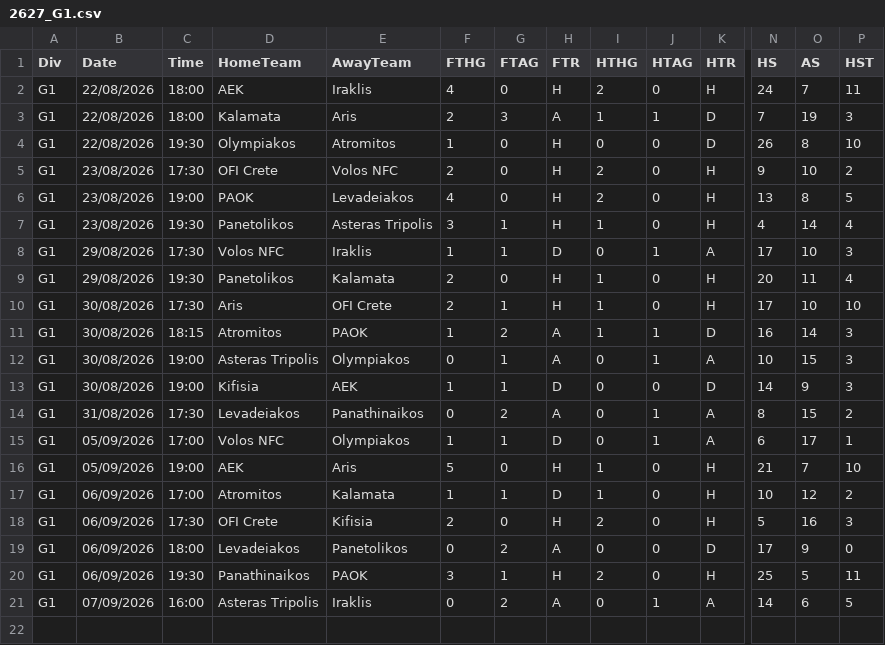
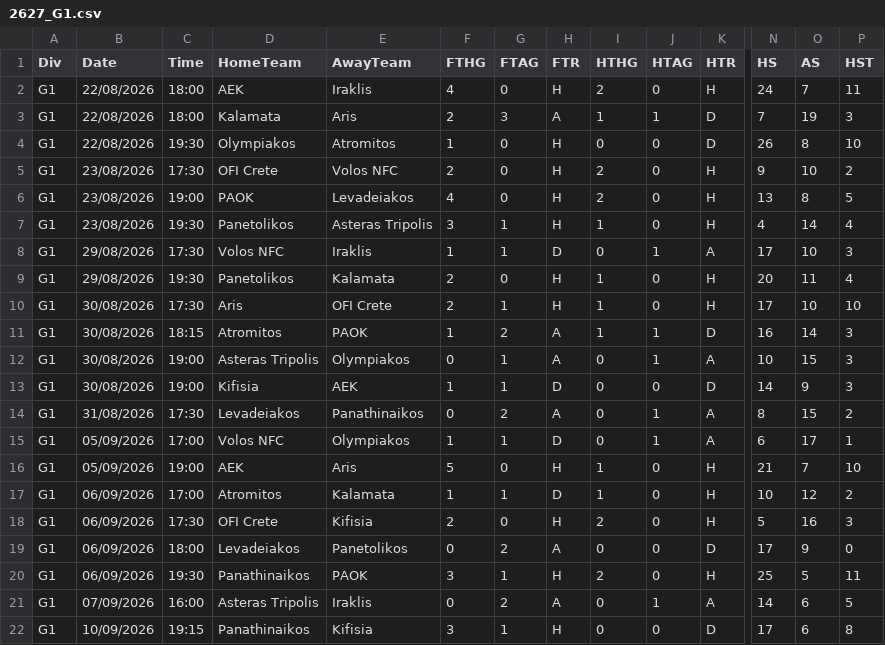
Before and after one commit to ValentinMartine/football_predictions, a CSV file: data/raw/2627_G1.csv, drawn as a sheet; only a part is shown, gaps mark what is left out; rows hold the shown columns only; the diff names each change by its address in the sheet, - before the commit and + after, or states it on an @@ line.

```diff
--- a/data/raw/2627_G1.csv
+++ b/data/raw/2627_G1.csv
+row 22: G1 | 10/09/2026 | 19:15 | Panathinaikos | Kifisia | 3 | 1 | H | 0 | 0 | D | 17 | 6 | 8
```
Also changed, not shown: data/raw/2627_E1.csv, data/raw/2627_E2.csv, 8 other files.
